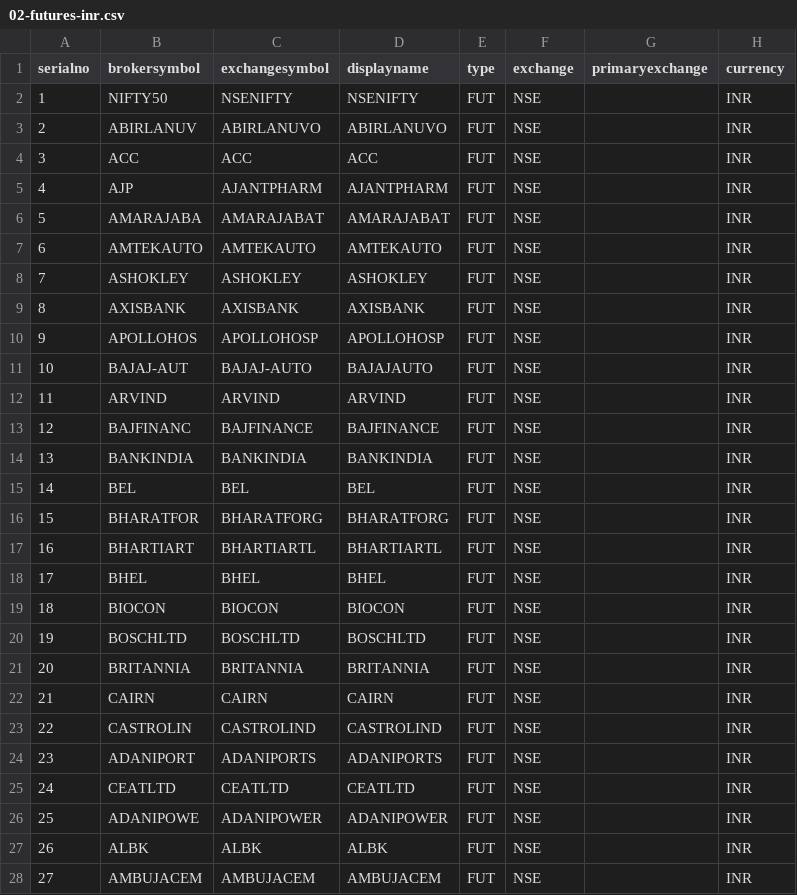
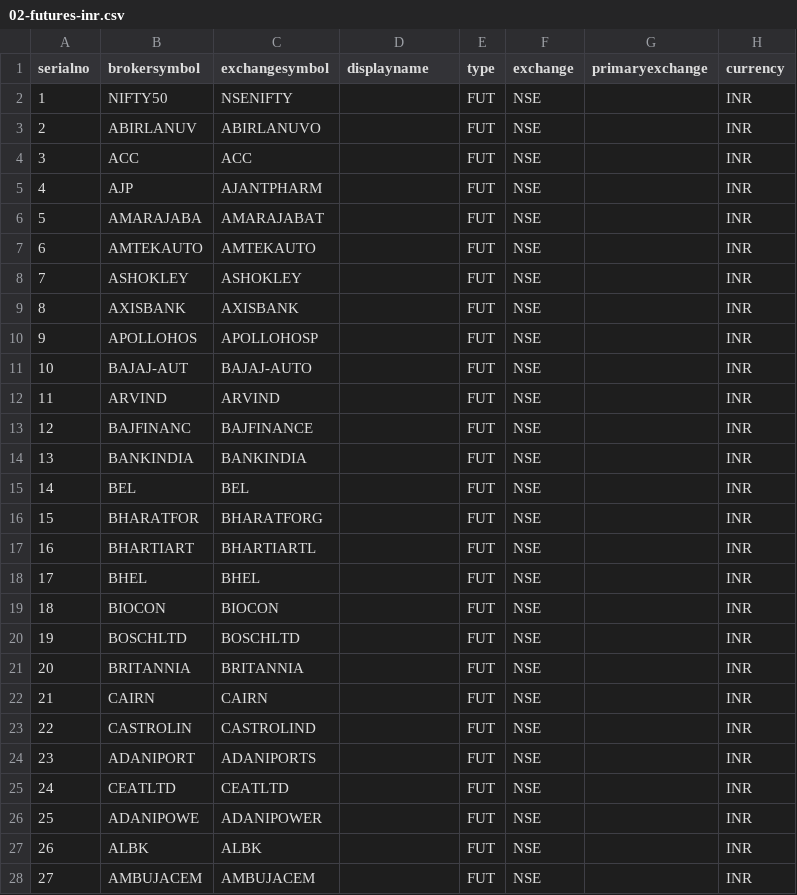
Before and after one commit to pankaj3009/strategies, a CSV file: 02-futures-inr.csv, drawn as a sheet; only a part is shown; the diff covers the shown part only; the diff names each change by its address in the sheet, - before the commit and + after, or states it on an @@ line.

```diff
--- a/02-futures-inr.csv
+++ b/02-futures-inr.csv
-D2 (displayname): NSENIFTY
+D2 (displayname): (empty)
-D3 (displayname): ABIRLANUVO
+D3 (displayname): (empty)
-D4 (displayname): ACC
+D4 (displayname): (empty)
-D5 (displayname): AJANTPHARM
+D5 (displayname): (empty)
-D6 (displayname): AMARAJABAT
+D6 (displayname): (empty)
-D7 (displayname): AMTEKAUTO
+D7 (displayname): (empty)
-D8 (displayname): ASHOKLEY
+D8 (displayname): (empty)
-D9 (displayname): AXISBANK
+D9 (displayname): (empty)
-D10 (displayname): APOLLOHOSP
+D10 (displayname): (empty)
-D11 (displayname): BAJAJAUTO
+D11 (displayname): (empty)
-D12 (displayname): ARVIND
+D12 (displayname): (empty)
-D13 (displayname): BAJFINANCE
+D13 (displayname): (empty)
-D14 (displayname): BANKINDIA
+D14 (displayname): (empty)
-D15 (displayname): BEL
+D15 (displayname): (empty)
-D16 (displayname): BHARATFORG
+D16 (displayname): (empty)
-D17 (displayname): BHARTIARTL
+D17 (displayname): (empty)
-D18 (displayname): BHEL
+D18 (displayname): (empty)
-D19 (displayname): BIOCON
+D19 (displayname): (empty)
-D20 (displayname): BOSCHLTD
+D20 (displayname): (empty)
-D21 (displayname): BRITANNIA
+D21 (displayname): (empty)
-D22 (displayname): CAIRN
+D22 (displayname): (empty)
-D23 (displayname): CASTROLIND
+D23 (displayname): (empty)
-D24 (displayname): ADANIPORTS
+D24 (displayname): (empty)
-D25 (displayname): CEATLTD
+D25 (displayname): (empty)
-D26 (displayname): ADANIPOWER
+D26 (displayname): (empty)
-D27 (displayname): ALBK
+D27 (displayname): (empty)
-D28 (displayname): AMBUJACEM
+D28 (displayname): (empty)
```
Also changed, not shown: 134 edited cells elsewhere in this file, 01-symbols-inr.csv, 03-symbols-inr.csv, 6 other files.
